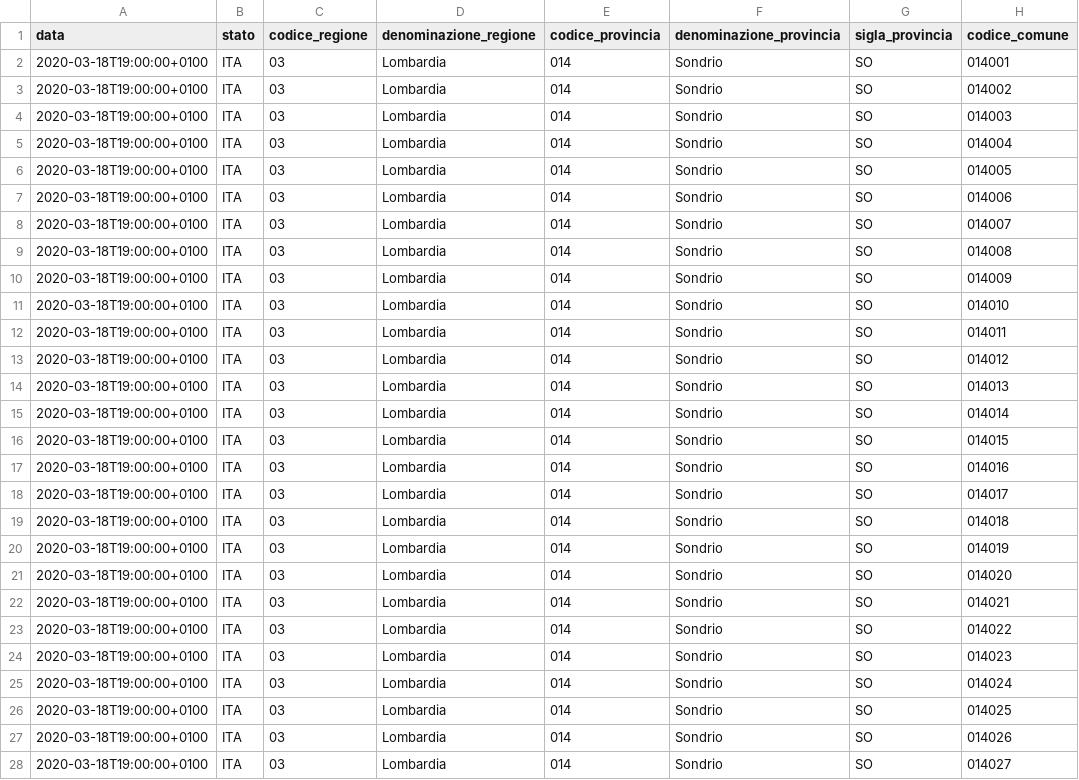
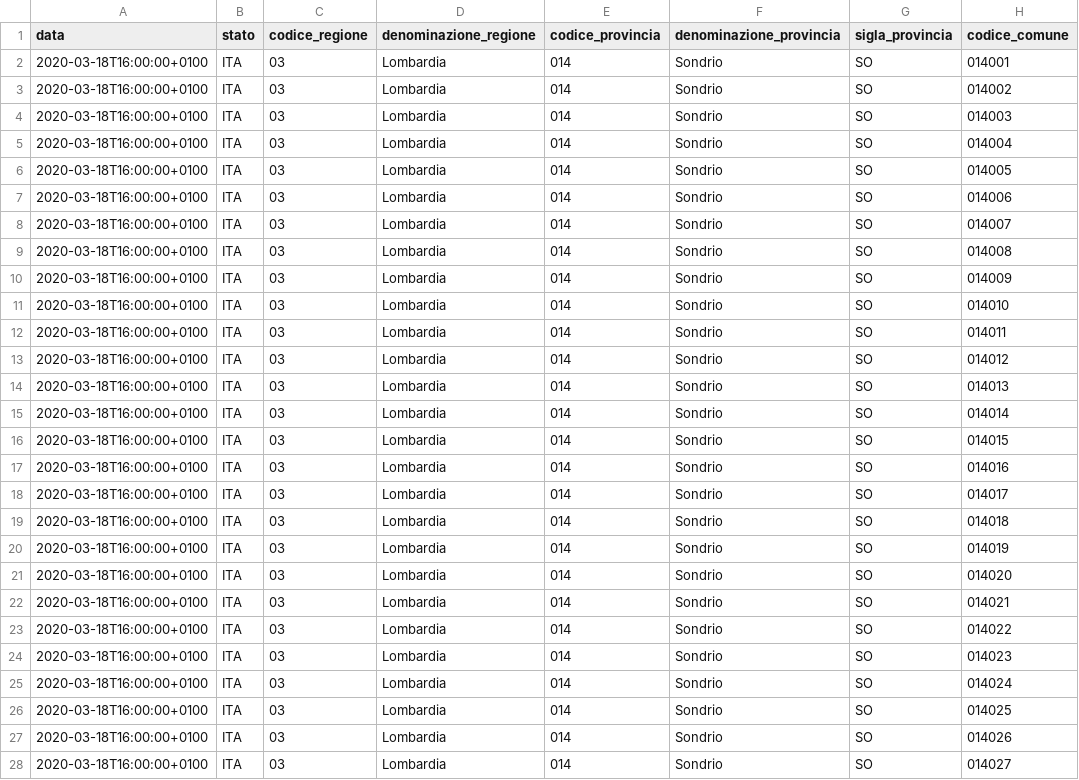
Before and after one commit to bg-master/covid-19-sondrio, a CSV file: dati-comuni/covid19-ita-sondrio-comuni-20200318.csv, drawn as a sheet; only a part is shown; the diff covers the shown part only; the diff names each change by its address in the sheet, - before the commit and + after, or states it on an @@ line.

```diff
--- a/dati-comuni/covid19-ita-sondrio-comuni-20200318.csv
+++ b/dati-comuni/covid19-ita-sondrio-comuni-20200318.csv
-A2:A28 (data): 2020-03-18T19:00:00+0100
+A2:A28 (data): 2020-03-18T16:00:00+0100
```
Also changed, not shown: 50 edited cells elsewhere in this file, dati-comuni/covid19-ita-sondrio-comuni-20200316.csv, dati-comuni/covid19-ita-sondrio-comuni-20200317.csv, 17 other files.
